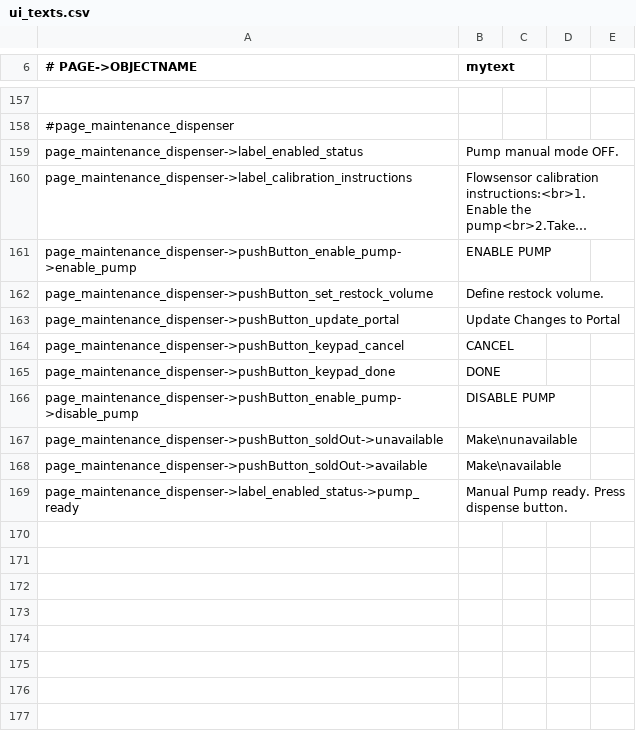
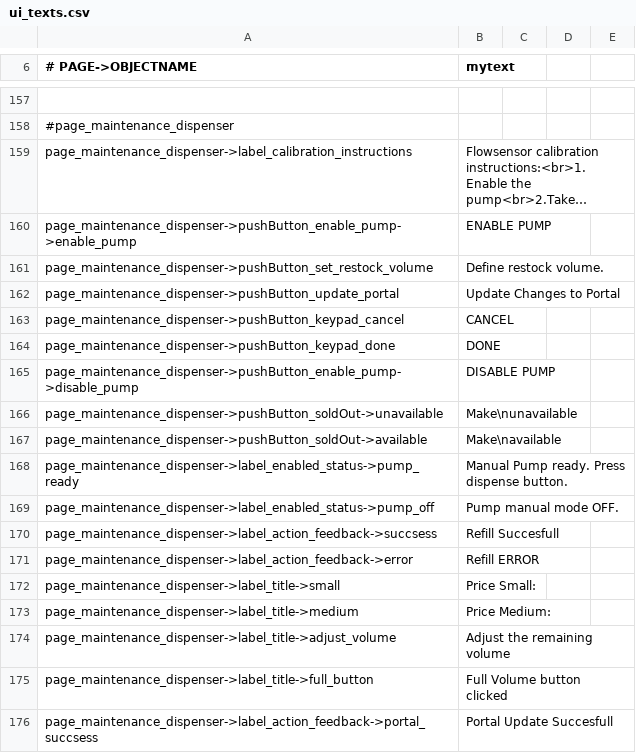
Before and after one commit to opensoapstand/station_computer, a CSV file: ui/references/templates/default/ui_texts.csv, drawn as a sheet; only a part is shown, gaps mark what is left out; long unchanged cells end in …; removed rows and columns are numbered as before the commit, all else as after; the diff names each change by its address in the sheet, - before the commit and + after, or states it on an @@ line.

Commit message:
page maintenance dispenser dinamic text final

```diff
--- a/ui/references/templates/default/ui_texts.csv
+++ b/ui/references/templates/default/ui_texts.csv
-row 159: page_maintenance_dispenser->label_enabled_status | Pump manual mode OFF.
+row 169: page_maintenance_dispenser->label_enabled_status->pump_off | Pump manual mode OFF.
+row 170: page_maintenance_dispenser->label_action_feedback->succsess | Refill Succesfull
+row 171: page_maintenance_dispenser->label_action_feedback->error | Refill ERROR
+row 172: page_maintenance_dispenser->label_title->small | Price Small:
+row 173: page_maintenance_dispenser->label_title->medium | Price Medium:
+row 174: page_maintenance_dispenser->label_title->adjust_volume | Adjust the remaining volume
+row 175: page_maintenance_dispenser->label_title->full_button | Full Volume button clicked
+row 176: page_maintenance_dispenser->label_action_feedback->portal_succsess | Portal Update Succesfull
```
Also changed, not shown: 2 other files.
